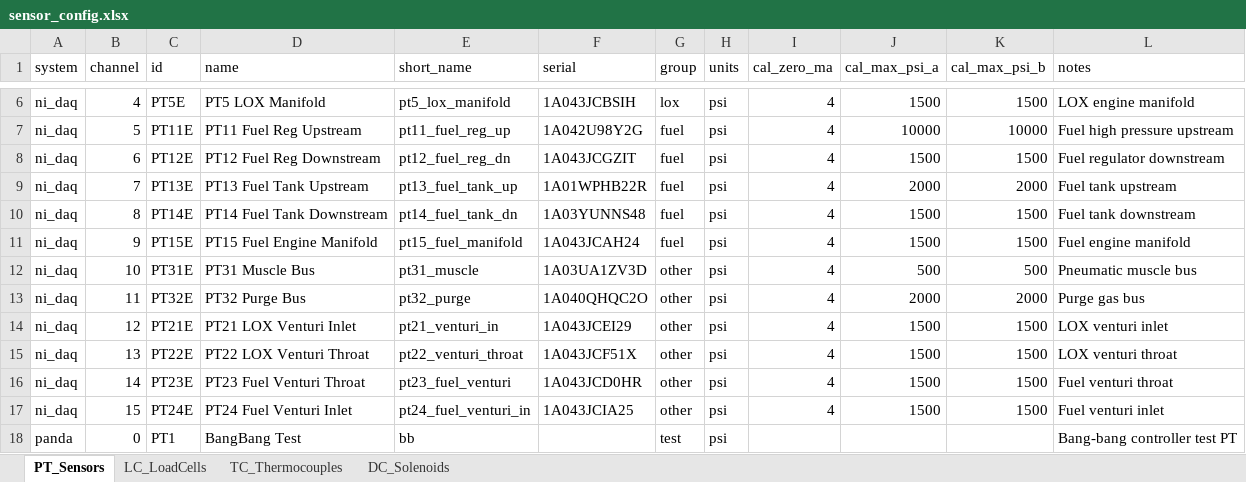
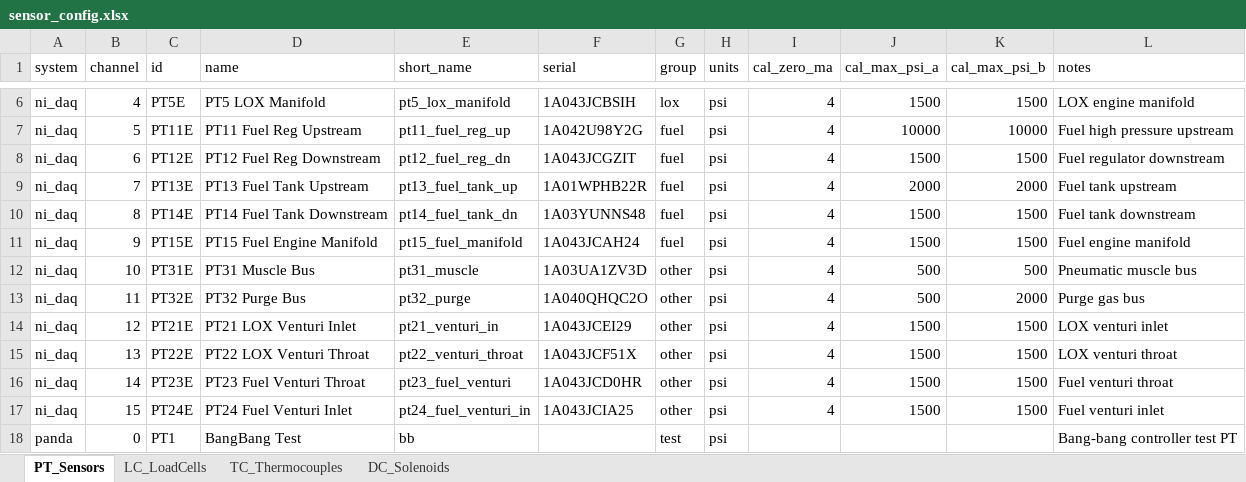
Before and after one commit to smcconoughey/ERPL_GC, an Excel workbook: sensor_config.xlsx, sheet PT_Sensors, drawn as a sheet; only a part is shown, gaps mark what is left out; values as stored, in another font and other column widths than the file's, no borders; the diff names each change by its address in the sheet, - before the commit and + after, or states it on an @@ line.

```diff
--- a/sensor_config.xlsx (sheet PT_Sensors)
+++ b/sensor_config.xlsx (sheet PT_Sensors)
-J13 (cal_max_psi_a): 2000
+J13 (cal_max_psi_a): 500
```
Also changed, not shown: sheet LC_LoadCells, 9 other files.
